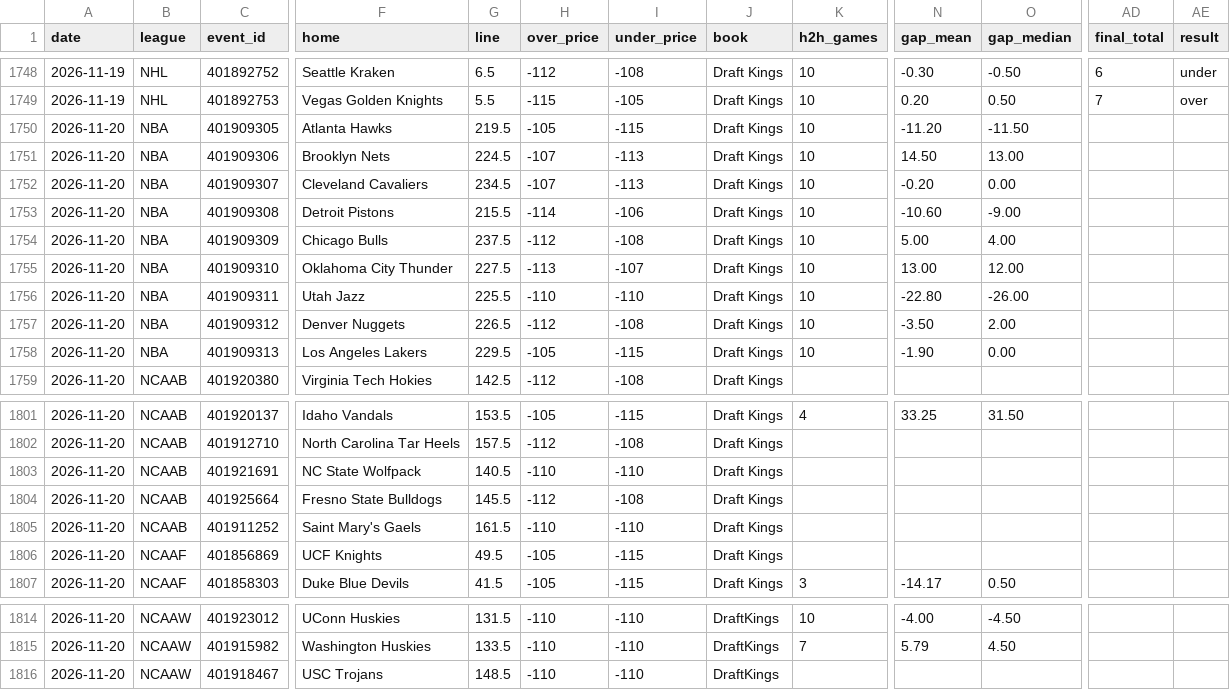
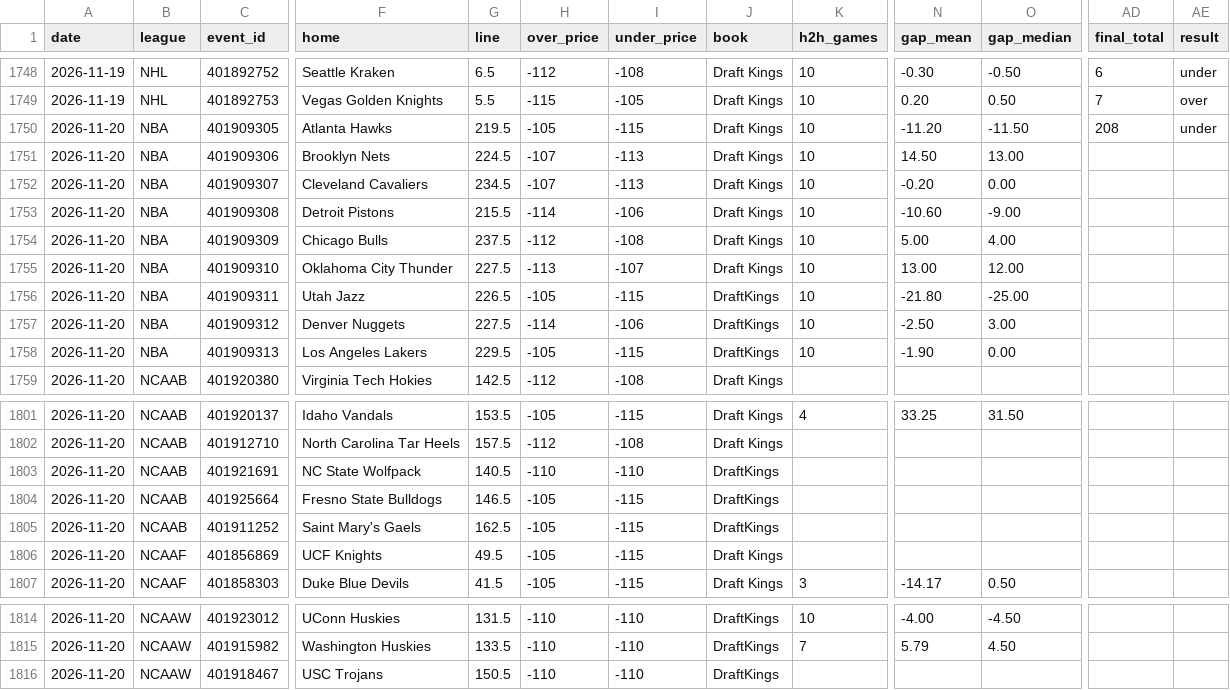
Before and after one commit to Silentprodigy-rnt/yugi-sb-bot-v2, a CSV file: docs/history.csv, drawn as a sheet; only a part is shown, gaps mark what is left out; the diff names each change by its address in the sheet, - before the commit and + after, or states it on an @@ line.

```diff
--- a/docs/history.csv
+++ b/docs/history.csv
-AD1750 (final_total): (empty)
+AD1750 (final_total): 208
-AE1750 (result): (empty)
+AE1750 (result): under
-G1756 (line): 225.5
+G1756 (line): 226.5
-H1756 (over_price): -110
+H1756 (over_price): -105
-I1756 (under_price): -110
+I1756 (under_price): -115
-J1756:J1758 (book): Draft Kings
+J1756:J1758 (book): DraftKings
-N1756 (gap_mean): -22.80
+N1756 (gap_mean): -21.80
-O1756 (gap_median): -26.00
+O1756 (gap_median): -25.00
-G1757 (line): 226.5
+G1757 (line): 227.5
-H1757 (over_price): -112
+H1757 (over_price): -114
-I1757 (under_price): -108
+I1757 (under_price): -106
-N1757 (gap_mean): -3.50
+N1757 (gap_mean): -2.50
-O1757 (gap_median): 2.00
+O1757 (gap_median): 3.00
-J1803:J1805 (book): Draft Kings
+J1803:J1805 (book): DraftKings
-G1804 (line): 145.5
+G1804 (line): 146.5
-H1804 (over_price): -112
+H1804 (over_price): -105
-I1804 (under_price): -108
+I1804 (under_price): -115
-G1805 (line): 161.5
+G1805 (line): 162.5
-H1805 (over_price): -110
+H1805 (over_price): -105
-I1805 (under_price): -110
+I1805 (under_price): -115
-G1816 (line): 148.5
+G1816 (line): 150.5
```
Also changed, not shown: 2 other files.
